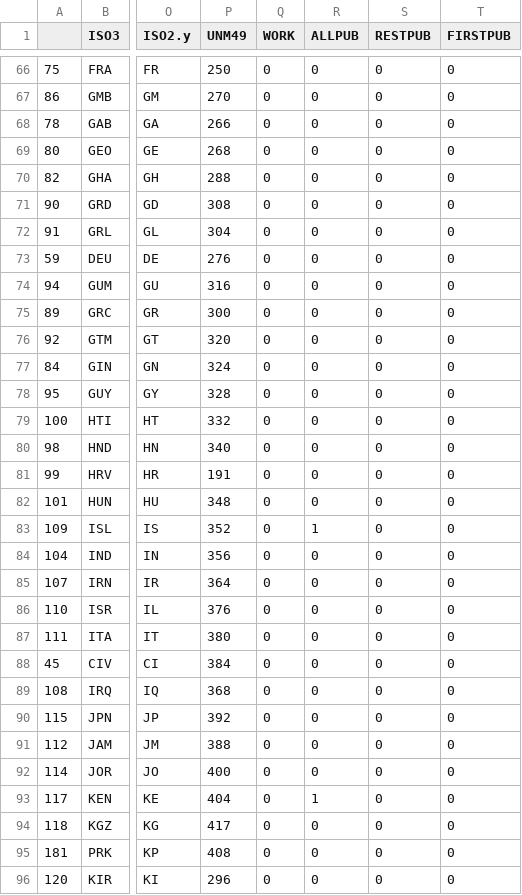
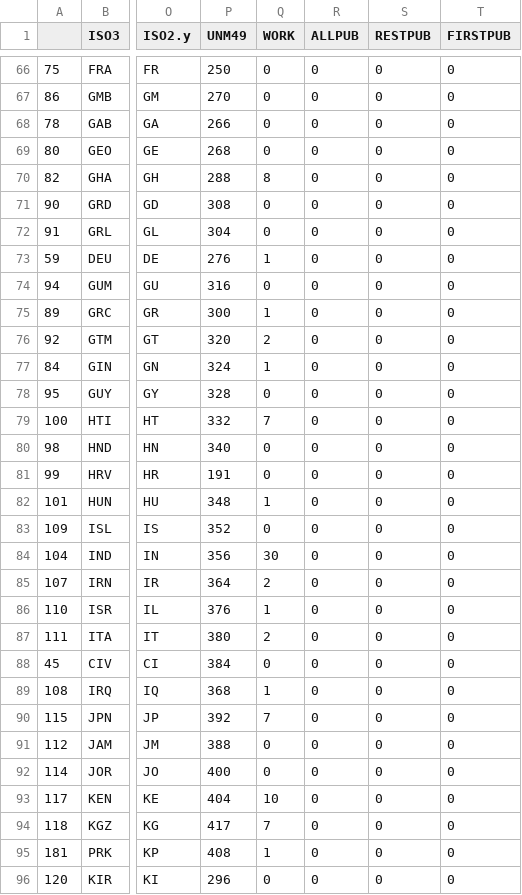
Before and after one commit to piercegordon1/pierce-mapping, a CSV file: test.csv, drawn as a sheet; only a part is shown, gaps mark what is left out; the diff covers the shown part only; the diff names each change by its address in the sheet, - before the commit and + after, or states it on an @@ line.

```diff
--- a/test.csv
+++ b/test.csv
-Q70 (WORK): 0
+Q70 (WORK): 8
-Q73 (WORK): 0
+Q73 (WORK): 1
-Q75 (WORK): 0
+Q75 (WORK): 1
-Q76 (WORK): 0
+Q76 (WORK): 2
-Q77 (WORK): 0
+Q77 (WORK): 1
-Q79 (WORK): 0
+Q79 (WORK): 7
-Q82 (WORK): 0
+Q82 (WORK): 1
-R83 (ALLPUB): 1
+R83 (ALLPUB): 0
-Q84 (WORK): 0
+Q84 (WORK): 30
-Q85 (WORK): 0
+Q85 (WORK): 2
-Q86 (WORK): 0
+Q86 (WORK): 1
-Q87 (WORK): 0
+Q87 (WORK): 2
-Q89 (WORK): 0
+Q89 (WORK): 1
-Q90 (WORK): 0
+Q90 (WORK): 7
-Q93 (WORK): 0
+Q93 (WORK): 10
-R93 (ALLPUB): 1
+R93 (ALLPUB): 0
-Q94 (WORK): 0
+Q94 (WORK): 7
-Q95 (WORK): 0
+Q95 (WORK): 1
```
Also changed, not shown: 82 edited cells elsewhere in this file.
